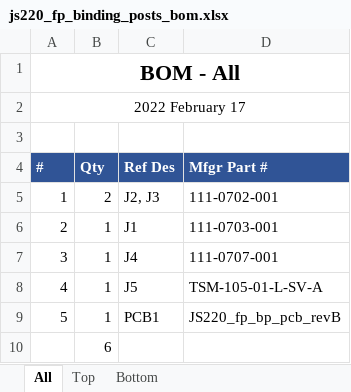
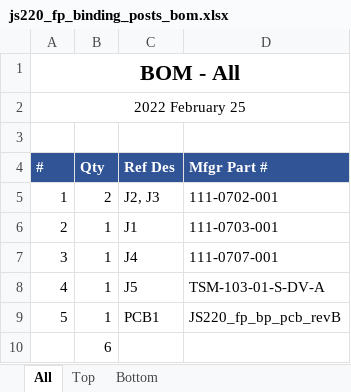
Before and after one commit to jetperch/js220_end_panels, an Excel workbook: eagle/fp_binding_posts/js220_fp_binding_posts_bom.xlsx, sheet All, drawn as a sheet; values as stored, in another font and other column widths than the file's, no borders; the diff names each change by its address in the sheet, - before the commit and + after, or states it on an @@ line.

```diff
--- a/eagle/fp_binding_posts/js220_fp_binding_posts_bom.xlsx (sheet All)
+++ b/eagle/fp_binding_posts/js220_fp_binding_posts_bom.xlsx (sheet All)
-A2 (#): 2022 February 17
+A2 (#): 2022 February 25
-D8 (Mfgr Part #): TSM-105-01-L-SV-A
+D8 (Mfgr Part #): TSM-103-01-S-DV-A
```
Also changed, not shown: sheet Top, sheet Bottom, 7 other files.
